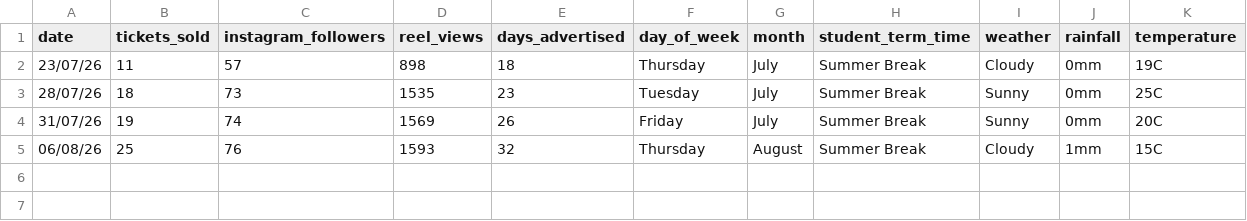
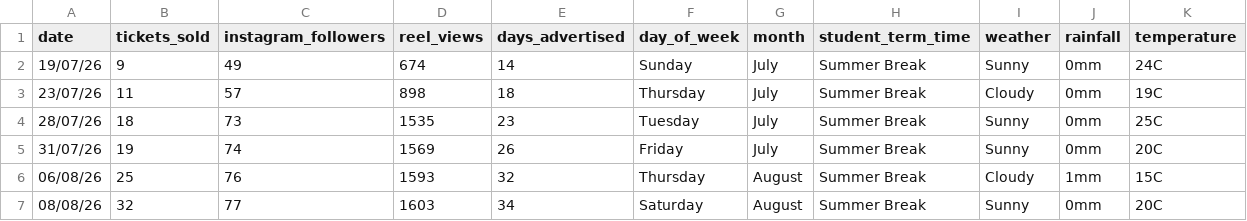
Before and after one commit to alexjones602/finance-data-learning, a CSV file: data/JE001_real_sample.csv, drawn as a sheet; the diff names each change by its address in the sheet, - before the commit and + after, or states it on an @@ line.

Commit message:
Added values to dataset

```diff
--- a/data/JE001_real_sample.csv
+++ b/data/JE001_real_sample.csv
+row 2: 19/07/26 | 9 | 49 | 674 | 14 | Sunday | July | Summer Break | Sunny | 0mm | 24C
+row 7: 08/08/26 | 32 | 77 | 1603 | 34 | Saturday | August | Summer Break | Sunny | 0mm | 20C
```
